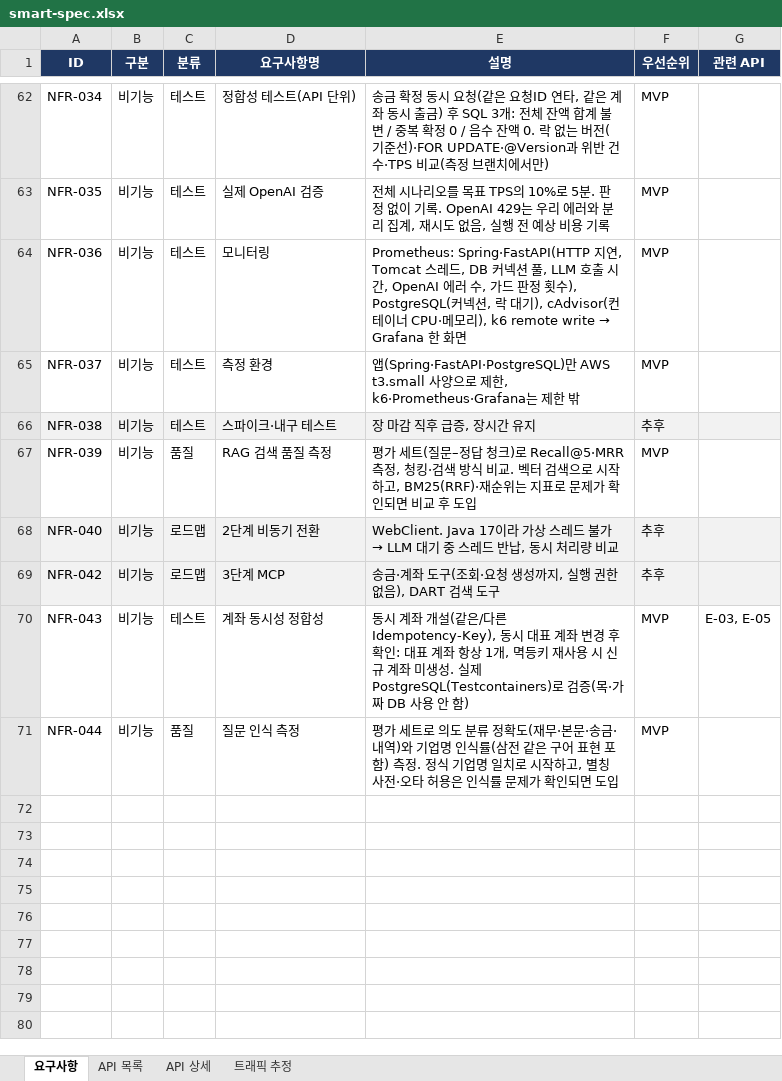
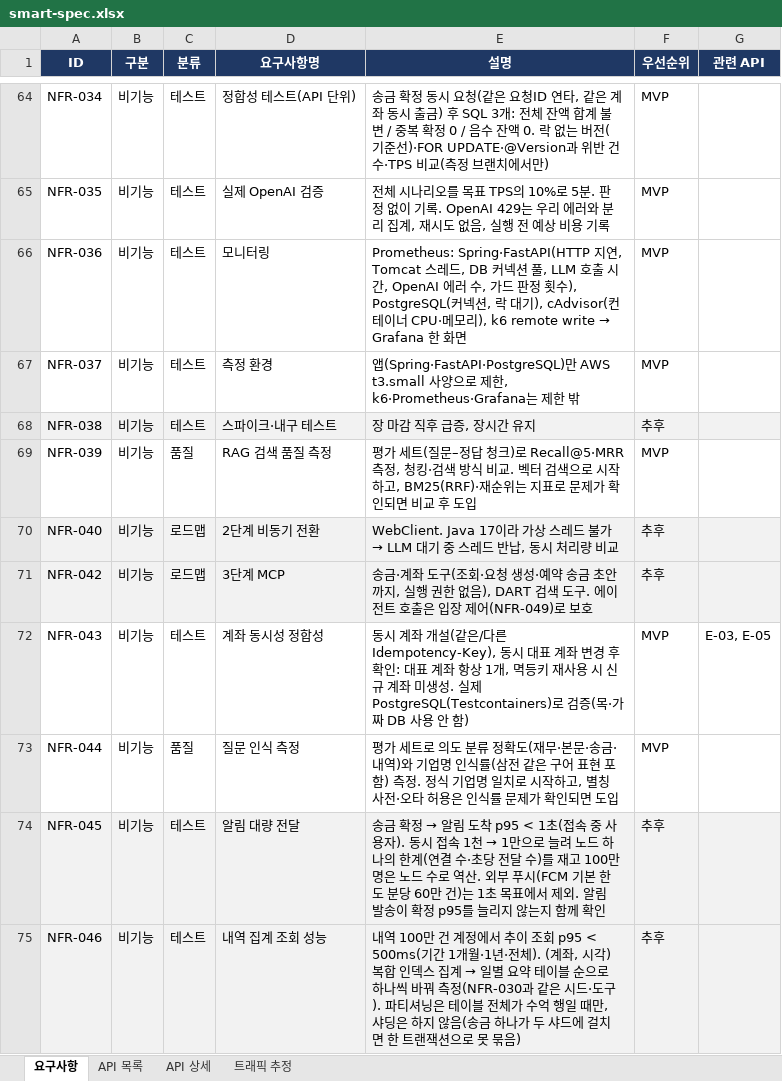
Before and after one commit to softcatch/smart-finance-agent, an Excel workbook: docs/smart-spec.xlsx, sheet 요구사항, drawn as a sheet; only a part is shown, gaps mark what is left out; values as stored, in another font and other column widths than the file's, no borders; addresses are those after the commit; the diff covers the shown part only; the diff names each change by its address in the sheet, - before the commit and + after, or states it on an @@ line.

```diff
--- a/docs/smart-spec.xlsx (sheet 요구사항)
+++ b/docs/smart-spec.xlsx (sheet 요구사항)
-E71 (설명): …청 생성까지, 실행 권한 없음), DART 검색 도구
+E71 (설명): …청 생성·예약 송금 초안까지, 실행 권한 없음), DART 검색 도구. 에이전트 호출은 입장 제어(NFR-049)로 보호
+row 74: NFR-045 | 비기능 | 테스트 | 알림 대량 전달 | 송금 확정 → 알림 도착 p95 < 1초(접속 중 사용자). 동시 접속 1천 → 1만으로 늘려 노드 하나의 한계(연결 수·초당 전달 수)를 재고 100만 명은 노드 수로 역산. 외부 푸시(FCM 기본 한도 분당 60만 건)는 1초 목표에서 제외. 알림 발송이 확정 p95를 늘리지 않는지 함께 확인 | 추후
+row 75: NFR-046 | 비기능 | 테스트 | 내역 집계 조회 성능 | 내역 100만 건 계정에서 추이 조회 p95 < 500ms(기간 1개월·1년·전체). (계좌, 시각) 복합 인덱스 집계 → 일별 요약 테이블 순으로 하나씩 바꿔 측정(NFR-030과 같은 시드·도구). 파티셔닝은 테이블 전체가 수억 행일 때만, 샤딩은 하지 않음(송금 하나가 두 샤드에 걸치면 한 트랜잭션으로 못 묶음) | 추후
```
Also changed, not shown: 7 added rows and 3 edited cells elsewhere in this sheet, 1 other file.
